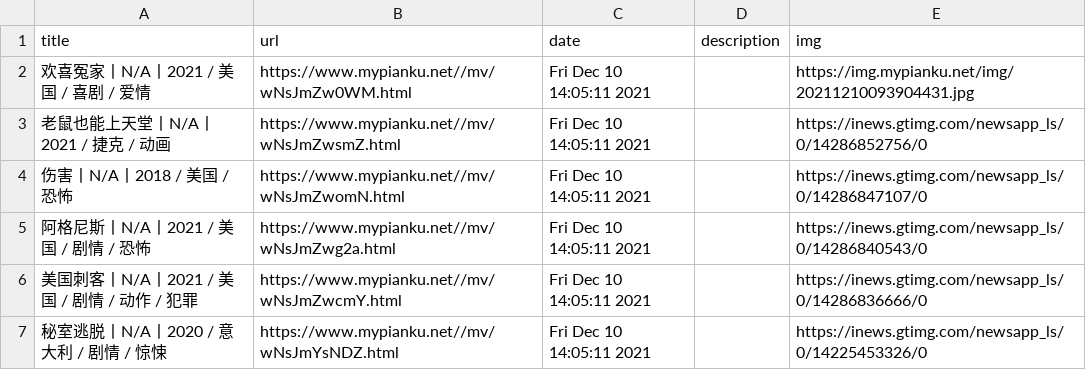
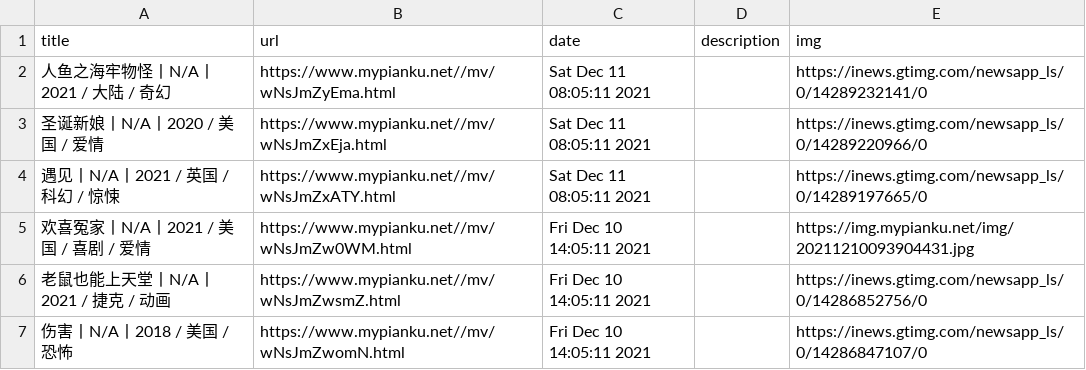
Before and after one commit to c-chen0902/rss, a CSV file: pianku_movies.csv, drawn as a sheet; only a part is shown; the shorter side is filled out with more unchanged rows; the diff names each change by its address in the sheet, - before the commit and + after, or states it on an @@ line.

```diff
--- a/pianku_movies.csv
+++ b/pianku_movies.csv
+row 2: 人鱼之海牢物怪丨N/A丨2021 / 大陆 / 奇幻 | https://www.mypianku.net//mv/wNsJmZyEma.html | Sat Dec 11 08:05:11 2021 |  | https://inews.gtimg.com/newsapp_ls/0/14289232141/0
+row 3: 圣诞新娘丨N/A丨2020 / 美国 / 爱情 | https://www.mypianku.net//mv/wNsJmZxEja.html | Sat Dec 11 08:05:11 2021 |  | https://inews.gtimg.com/newsapp_ls/0/14289220966/0
+row 4: 遇见丨N/A丨2021 / 英国 / 科幻 / 惊悚 | https://www.mypianku.net//mv/wNsJmZxATY.html | Sat Dec 11 08:05:11 2021 |  | https://inews.gtimg.com/newsapp_ls/0/14289197665/0
```
Also changed, not shown: it之家win11资讯.csv, it之家游戏快报.csv, 25 other files.
